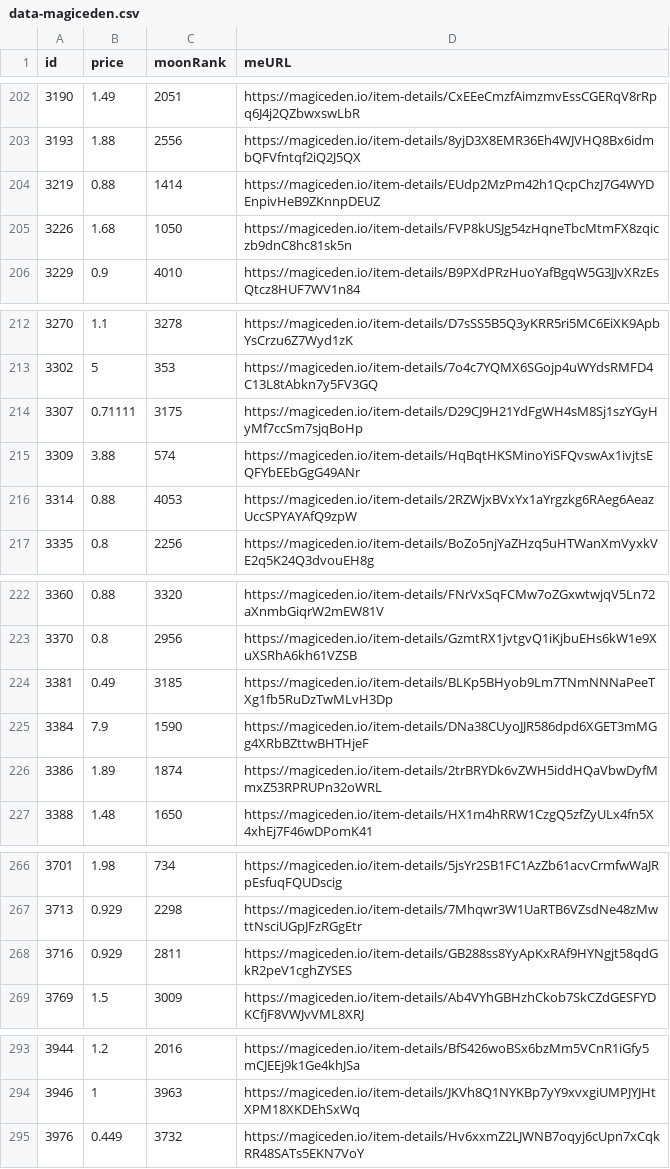
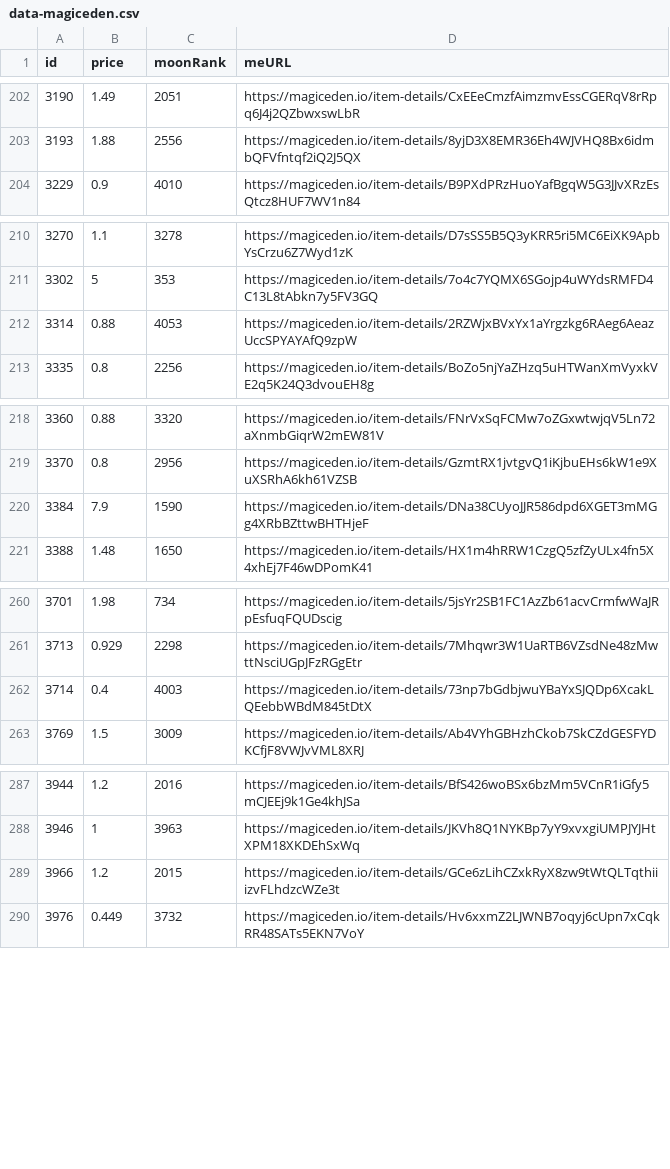
Before and after one commit to pgaspar/saibagang-monitor, a CSV file: data-magiceden.csv, drawn as a sheet; only a part is shown, gaps mark what is left out; removed rows and columns are numbered as before the commit, all else as after; the diff covers the shown part only; the diff names each change by its address in the sheet, - before the commit and + after, or states it on an @@ line.

Commit message:
Flat: latest data (2021-11-16T15:36:06.455Z) {   "date": "2021-11-16T15:36:06.455Z",   "files": [     {       "name": "data-magiceden.csv",       "deltaBytes": -574,       "source": "https://api-mainnet.magiceden.io/rpc/getListedNFTsByQuery?q=%7B%22%24match%22%3A%7B%22collectionSymbol%22%3A%22saiba_gang%22%7D%2C%22%24sort%22%3A%7B%22takerAmount%22%3A1%2C%22createdAt%22%3A-1%7D%7D"     },     {       "name": "data-solanart.csv",       "deltaBytes": 754,       "source": "https://qzlsklfacc.medianetwork.cloud/nft_for_sale?collection=saibagang"     }   ] }

```diff
--- a/data-magiceden.csv
+++ b/data-magiceden.csv
-row 204: 3219 | 0.88 | 1414 | https://magiceden.io/item-details/EUdp2MzPm42h1QcpChzJ7G4WYDEnpivHeB9ZKnnpDEUZ
-row 205: 3226 | 1.68 | 1050 | https://magiceden.io/item-details/FVP8kUSJg54zHqneTbcMtmFX8zqiczb9dnC8hc81sk5n
-row 214: 3307 | 0.71111 | 3175 | https://magiceden.io/item-details/D29CJ9H21YdFgWH4sM8Sj1szYGyHyMf7ccSm7sjqBoHp
-row 215: 3309 | 3.88 | 574 | https://magiceden.io/item-details/HqBqtHKSMinoYiSFQvswAx1ivjtsEQFYbEEbGgG49ANr
-row 224: 3381 | 0.49 | 3185 | https://magiceden.io/item-details/BLKp5BHyob9Lm7TNmNNNaPeeTXg1fb5RuDzTwMLvH3Dp
-row 226: 3386 | 1.89 | 1874 | https://magiceden.io/item-details/2trBRYDk6vZWH5iddHQaVbwDyfMmxZ53RPRUPn32oWRL
-row 268: 3716 | 0.929 | 2811 | https://magiceden.io/item-details/GB288ss8YyApKxRAf9HYNgjt58qdGkR2peV1cghZYSES
+row 262: 3714 | 0.4 | 4003 | https://magiceden.io/item-details/73np7bGdbjwuYBaYxSJQDp6XcakLQEebbWBdM845tDtX
+row 289: 3966 | 1.2 | 2015 | https://magiceden.io/item-details/GCe6zLihCZxkRyX8zw9tWtQLTqthiiizvFLhdzcWZe3t
```
Also changed, not shown: 1 removed row elsewhere in this file, data-solanart.csv.
